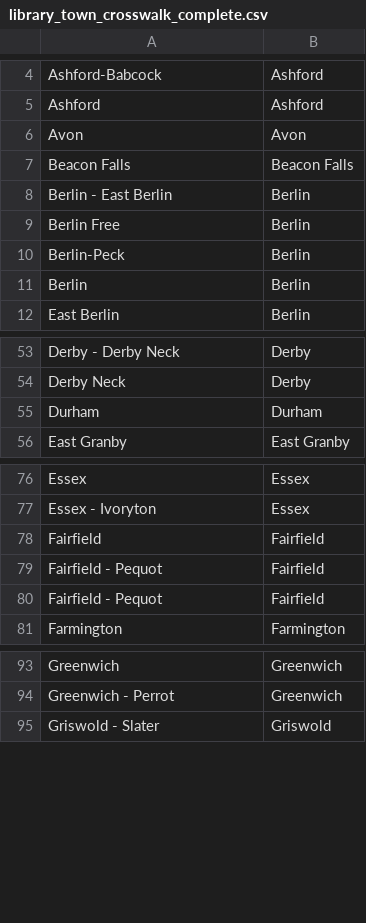
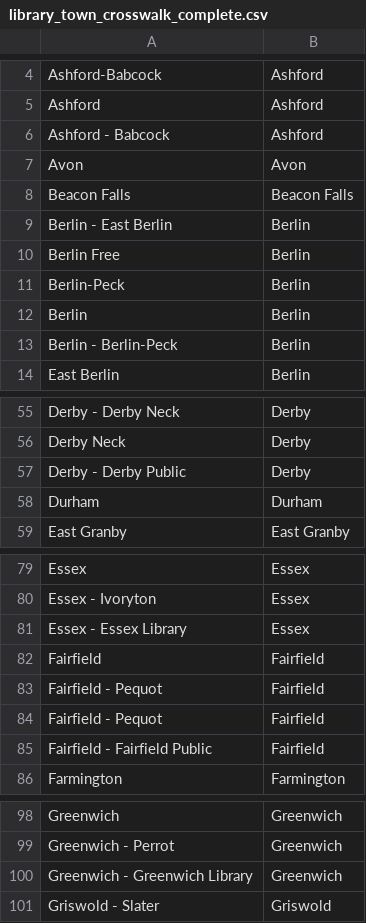
Before and after one commit to CT-Data-Collaborative/public-libraries, a CSV file: raw/library_town_crosswalk_complete.csv, drawn as a sheet; only a part is shown, gaps mark what is left out; the diff covers the shown part only; the diff names each change by its address in the sheet, - before the commit and + after, or states it on an @@ line.

Commit message:
Adding 2017 data

```diff
--- a/raw/library_town_crosswalk_complete.csv
+++ b/raw/library_town_crosswalk_complete.csv
+row 6: Ashford - Babcock | Ashford
+row 13: Berlin - Berlin-Peck | Berlin
+row 57: Derby - Derby Public | Derby
+row 81: Essex - Essex Library | Essex
+row 85: Fairfield - Fairfield Public | Fairfield
+row 100: Greenwich - Greenwich Library | Greenwich
```
Also changed, not shown: 5 added rows elsewhere in this file, 8 other files.
